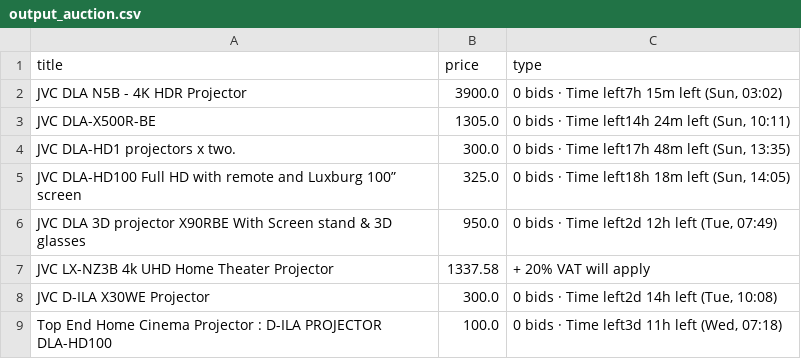
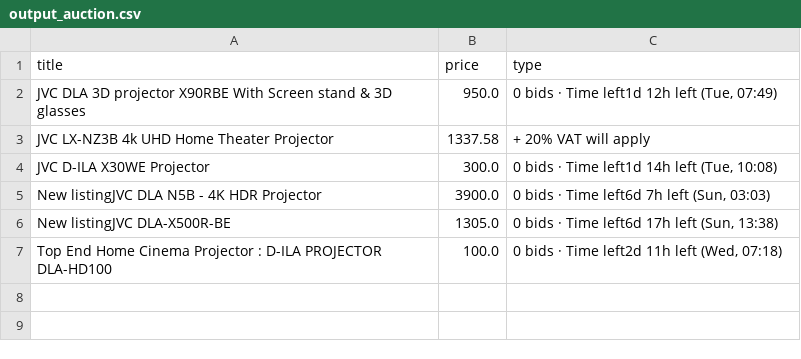
Before and after one commit to LFCottrell/Ebay_JVC, a CSV file: output_auction.csv, drawn as a sheet.

```diff
--- a/output_auction.csv
+++ b/output_auction.csv
@@ -1,9 +1,7 @@
 title,price,type
-JVC DLA N5B - 4K HDR Projector ,3900.0,"0 bids · Time left7h 15m left (Sun, 03:02)"
-JVC DLA-X500R-BE,1305.0,"0 bids · Time left14h 24m left (Sun, 10:11)"
-JVC DLA-HD1 projectors x two.,300.0,"0 bids · Time left17h 48m left (Sun, 13:35)"
-JVC DLA-HD100 Full HD with remote and Luxburg 100” screen,325.0,"0 bids · Time left18h 18m left (Sun, 14:05)"
-JVC DLA 3D projector X90RBE With Screen stand & 3D glasses,950.0,"0 bids · Time left2d 12h left (Tue, 07:49)"
+JVC DLA 3D projector X90RBE With Screen stand & 3D glasses,950.0,"0 bids · Time left1d 12h left (Tue, 07:49)"
 JVC LX-NZ3B 4k UHD Home Theater Projector,1337.58,+ 20% VAT will apply
-JVC D-ILA X30WE Projector,300.0,"0 bids · Time left2d 14h left (Tue, 10:08)"
-Top End Home Cinema Projector : D-ILA PROJECTOR DLA-HD100,100.0,"0 bids · Time left3d 11h left (Wed, 07:18)"
+JVC D-ILA X30WE Projector,300.0,"0 bids · Time left1d 14h left (Tue, 10:08)"
+New listingJVC DLA N5B - 4K HDR Projector ,3900.0,"0 bids · Time left6d 7h left (Sun, 03:03)"
+New listingJVC DLA-X500R-BE,1305.0,"0 bids · Time left6d 17h left (Sun, 13:38)"
+Top End Home Cinema Projector : D-ILA PROJECTOR DLA-HD100,100.0,"0 bids · Time left2d 11h left (Wed, 07:18)"
```
Also changed, not shown: old_df.csv, output_offer.csv, 1 other file.
